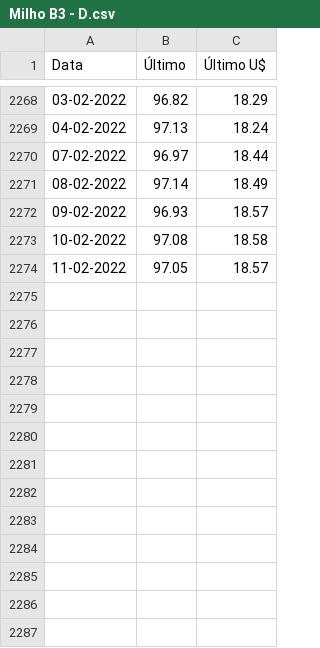
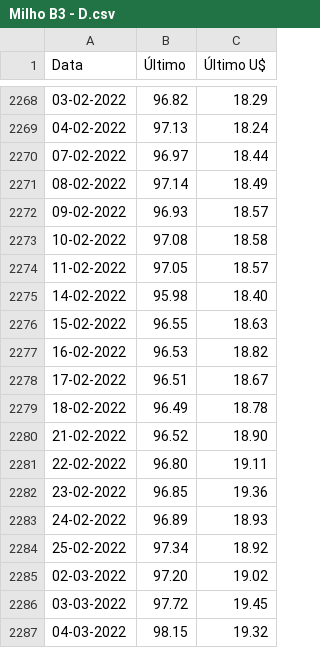
Before and after one commit to PyTcheu/Corn-predict-app, a CSV file: Milho B3 - D.csv, drawn as a sheet; only a part is shown, gaps mark what is left out.

Commit message:
Updating corn prices

```diff
--- a/Milho B3 - D.csv
+++ b/Milho B3 - D.csv
@@ -2274 +2274,14 @@
 11-02-2022,97.05,18.57
+14-02-2022,95.98,18.40
+15-02-2022,96.55,18.63
+16-02-2022,96.53,18.82
+17-02-2022,96.51,18.67
+18-02-2022,96.49,18.78
+21-02-2022,96.52,18.90
+22-02-2022,96.80,19.11
+23-02-2022,96.85,19.36
+24-02-2022,96.89,18.93
+25-02-2022,97.34,18.92
+02-03-2022,97.20,19.02
+03-03-2022,97.72,19.45
+04-03-2022,98.15,19.32
```
